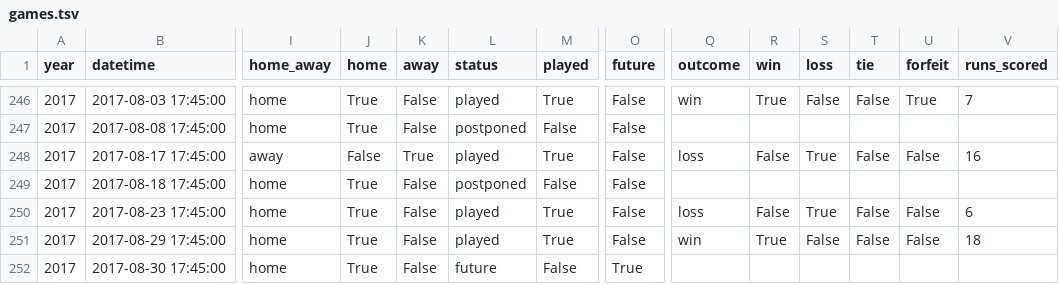
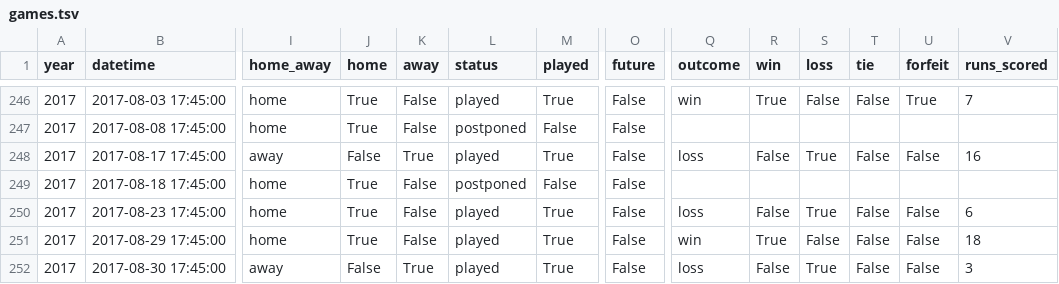
Before and after one commit to standarderrors/standarderrors.github.io, a TSV file: data/games.tsv, drawn as a sheet; only a part is shown, gaps mark what is left out; the diff covers the shown part only; the diff names each change by its address in the sheet, - before the commit and + after, or states it on an @@ line.

Commit message:
Update with result of latest game

```diff
--- a/data/games.tsv
+++ b/data/games.tsv
-I252 (home_away): home
+I252 (home_away): away
-J252 (home): True
+J252 (home): False
-K252 (away): False
+K252 (away): True
-L252 (status): future
+L252 (status): played
-M252 (played): False
+M252 (played): True
-O252 (future): True
+O252 (future): False
-Q252 (outcome): (empty)
+Q252 (outcome): loss
-R252 (win): (empty)
+R252 (win): False
-S252 (loss): (empty)
+S252 (loss): True
-T252 (tie): (empty)
+T252 (tie): False
-U252 (forfeit): (empty)
+U252 (forfeit): False
-V252 (runs_scored): (empty)
+V252 (runs_scored): 3
```
Also changed, not shown: 2 edited cells elsewhere in this file, data/games_input.tsv.
